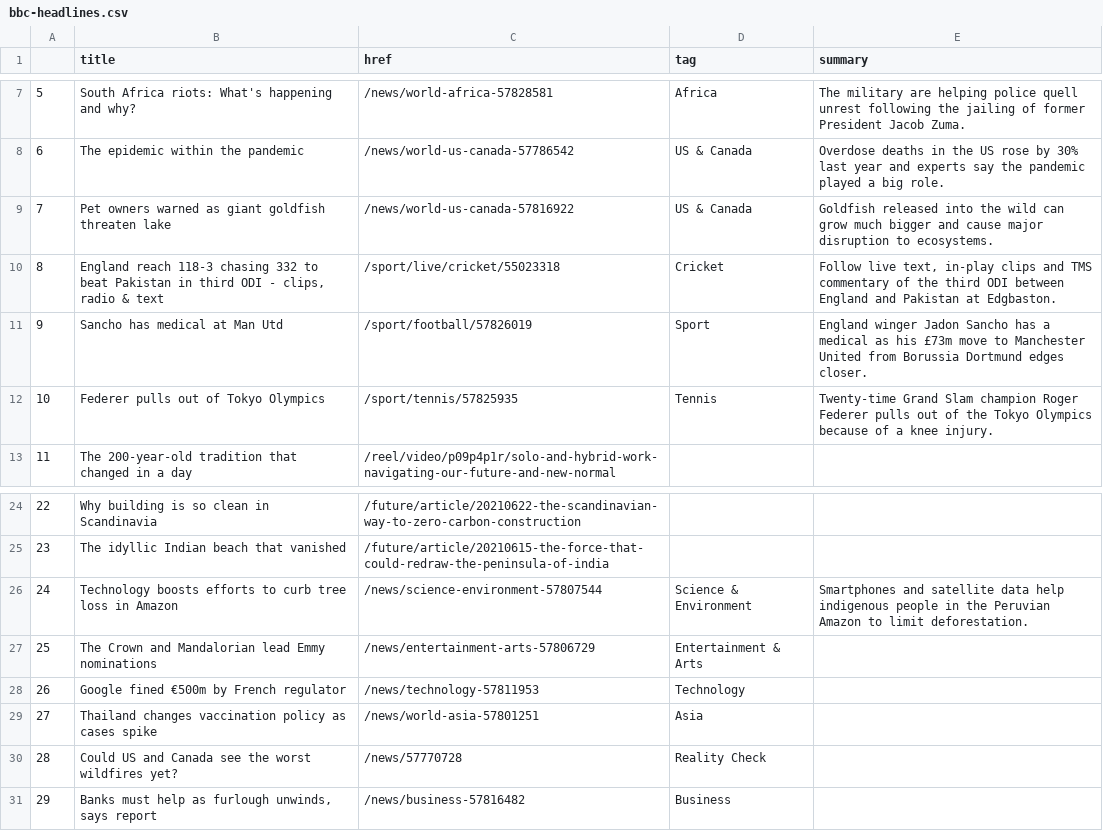
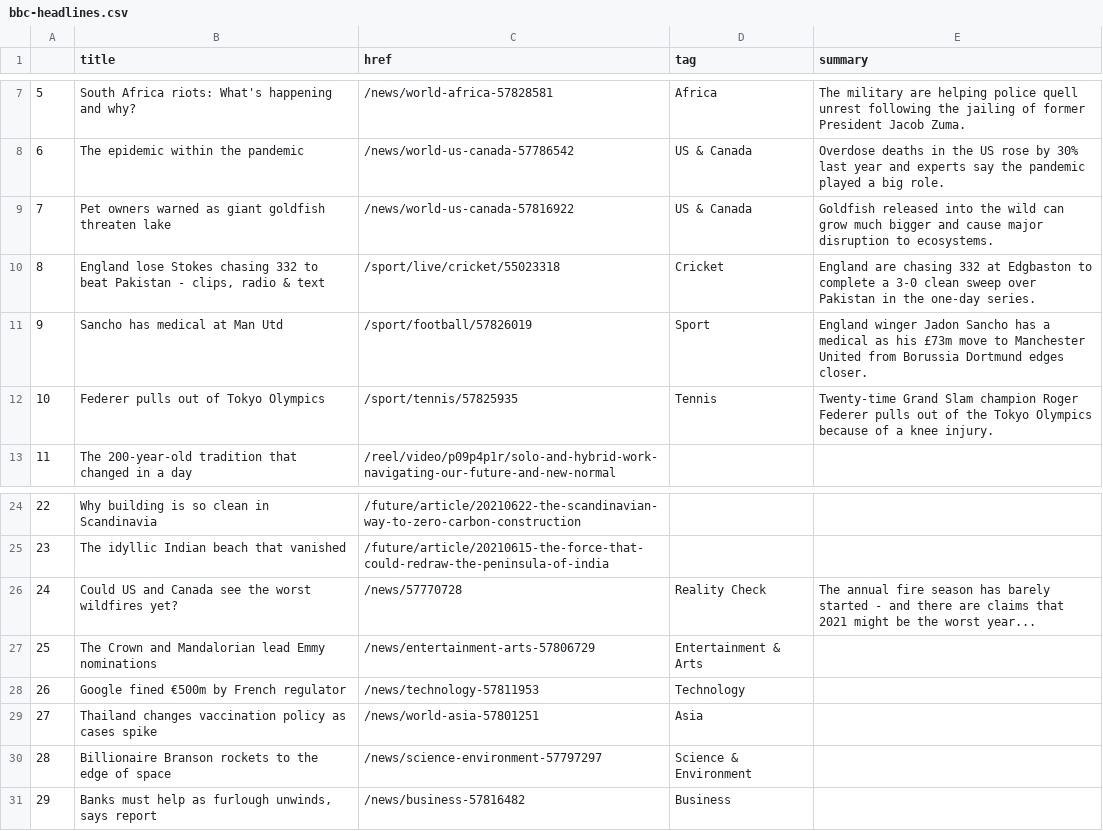
Before and after one commit to swatiyengar/automatic-scraper, a CSV file: bbc-headlines.csv, drawn as a sheet; only a part is shown, gaps mark what is left out.

```diff
--- a/bbc-headlines.csv
+++ b/bbc-headlines.csv
@@ -9,3 +9,3 @@
 7,Pet owners warned as giant goldfish threaten lake,/news/world-us-canada-57816922,US & Canada,Goldfish released into the wild can grow much bigger and cause major disruption to ecosystems.
-8,"England reach 118-3 chasing 332 to beat Pakistan in third ODI - clips, radio & text",/sport/live/cricket/55023318,Cricket,"Follow live text, in-play clips and TMS commentary of the third ODI between England and Pakistan at Edgbaston."
+8,"England lose Stokes chasing 332 to beat Pakistan - clips, radio & text",/sport/live/cricket/55023318,Cricket,England are chasing 332 at Edgbaston to complete a 3-0 clean sweep over Pakistan in the one-day series.
 9,Sancho has medical at Man Utd,/sport/football/57826019,Sport,England winger Jadon Sancho has a medical as his £73m move to Manchester United from Borussia Dortmund edges closer.
@@ -25,3 +25,3 @@
 23,The idyllic Indian beach that vanished,/future/article/20210615-the-force-that-could-redraw-the-peninsula-of-india,,
-24,Technology boosts efforts to curb tree loss in Amazon,/news/science-environment-57807544,Science & Environment,Smartphones and satellite data help indigenous people in the Peruvian Amazon to limit deforestation.
+24,Could US and Canada see the worst wildfires yet?,/news/57770728,Reality Check,The annual fire season has barely started - and there are claims that 2021 might be the worst year...
 25,The Crown and Mandalorian lead Emmy nominations,/news/entertainment-arts-57806729,Entertainment & Arts,
@@ -29,3 +29,3 @@
 27,Thailand changes vaccination policy as cases spike,/news/world-asia-57801251,Asia,
-28,Could US and Canada see the worst wildfires yet?,/news/57770728,Reality Check,
+28,Billionaire Branson rockets to the edge of space,/news/science-environment-57797297,Science & Environment,
 29,"Banks must help as furlough unwinds, says report",/news/business-57816482,Business,
```
